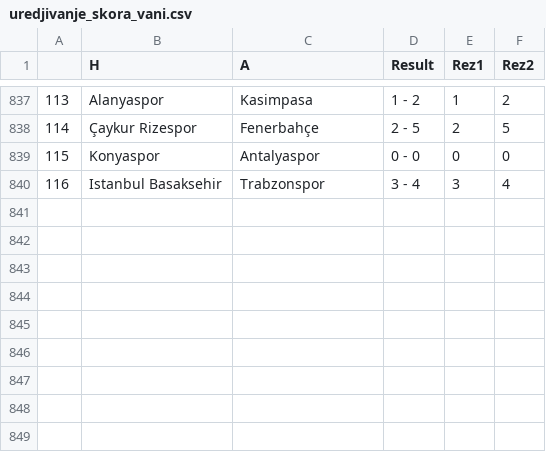
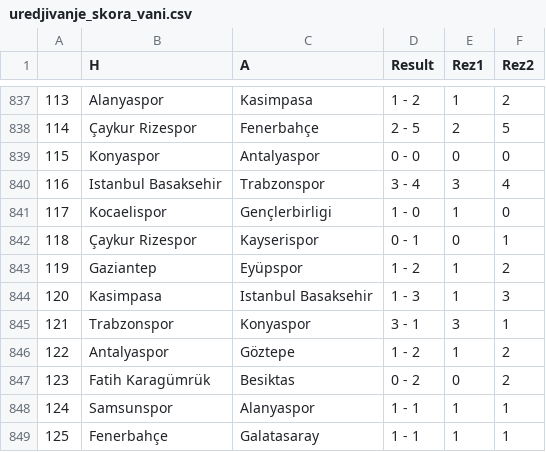
Before and after one commit to AmirBih/pred-rez-turska-liga, a CSV file: uredjivanje_skora_vani.csv, drawn as a sheet; only a part is shown, gaps mark what is left out; the diff names each change by its address in the sheet, - before the commit and + after, or states it on an @@ line.

```diff
--- a/uredjivanje_skora_vani.csv
+++ b/uredjivanje_skora_vani.csv
+row 841: 117 | Kocaelispor | Gençlerbirligi | 1 - 0 | 1 | 0
+row 842: 118 | Çaykur Rizespor | Kayserispor | 0 - 1 | 0 | 1
+row 843: 119 | Gaziantep | Eyüpspor | 1 - 2 | 1 | 2
+row 844: 120 | Kasimpasa | Istanbul Basaksehir | 1 - 3 | 1 | 3
+row 845: 121 | Trabzonspor | Konyaspor | 3 - 1 | 3 | 1
+row 846: 122 | Antalyaspor | Göztepe | 1 - 2 | 1 | 2
+row 847: 123 | Fatih Karagümrük | Besiktas | 0 - 2 | 0 | 2
+row 848: 124 | Samsunspor | Alanyaspor | 1 - 1 | 1 | 1
+row 849: 125 | Fenerbahçe | Galatasaray | 1 - 1 | 1 | 1
```
Also changed, not shown: forma_a.csv, forma_h.csv, 7 other files.
